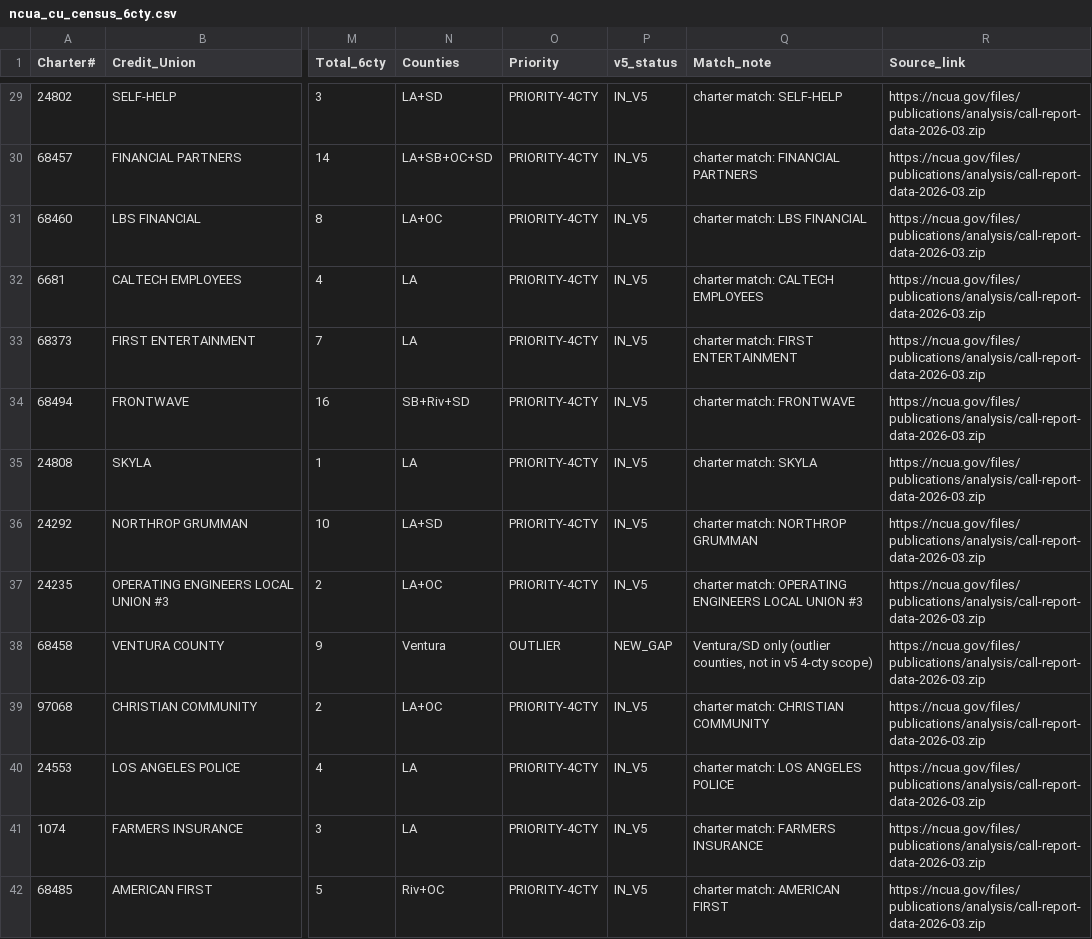
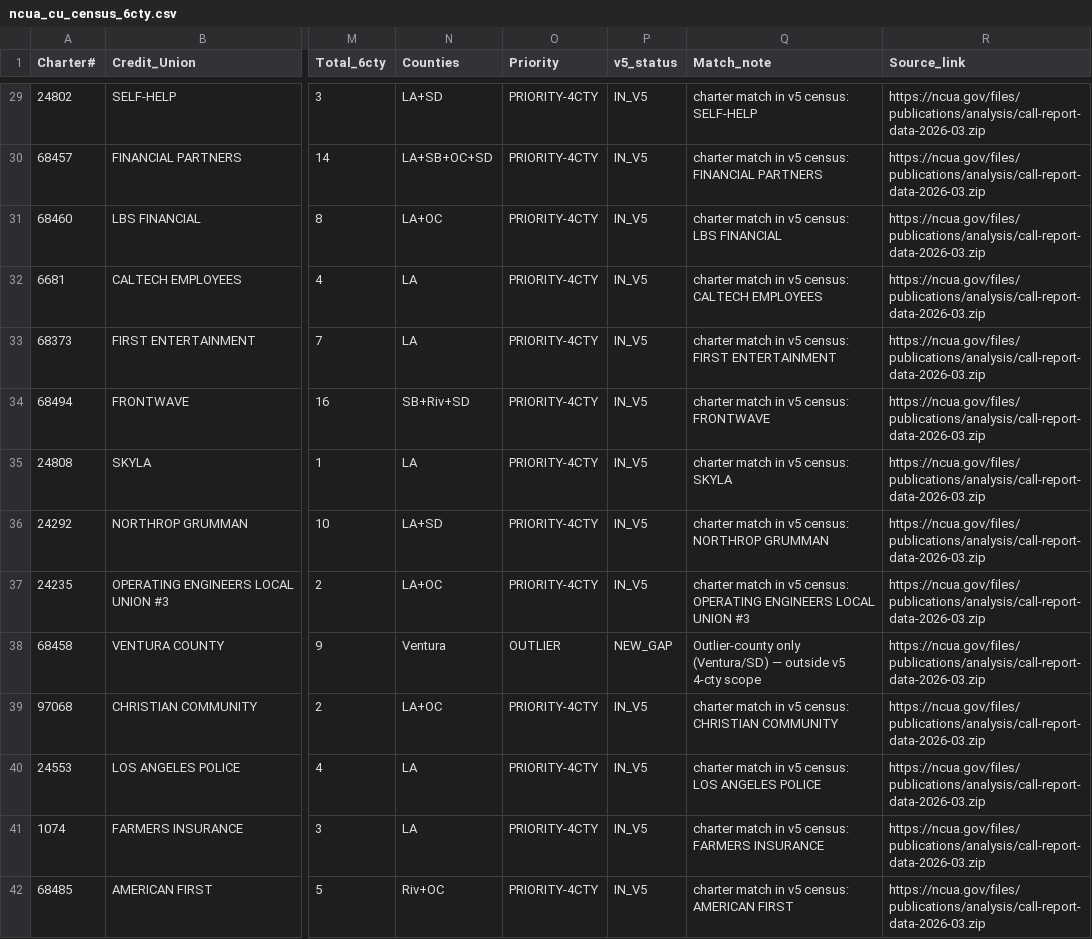
Before and after one commit to Awake999/awake, a CSV file: research/v6/out/ncua_cu_census_6cty.csv, drawn as a sheet; only a part is shown, gaps mark what is left out; the diff covers the shown part only; the diff names each change by its address in the sheet, - before the commit and + after, or states it on an @@ line.

```diff
--- a/research/v6/out/ncua_cu_census_6cty.csv
+++ b/research/v6/out/ncua_cu_census_6cty.csv
-Q29 (Match_note): charter match: SELF-HELP
+Q29 (Match_note): charter match in v5 census: SELF-HELP
-Q30 (Match_note): charter match: FINANCIAL PARTNERS
+Q30 (Match_note): charter match in v5 census: FINANCIAL PARTNERS
-Q31 (Match_note): charter match: LBS FINANCIAL
+Q31 (Match_note): charter match in v5 census: LBS FINANCIAL
-Q32 (Match_note): charter match: CALTECH EMPLOYEES
+Q32 (Match_note): charter match in v5 census: CALTECH EMPLOYEES
-Q33 (Match_note): charter match: FIRST ENTERTAINMENT
+Q33 (Match_note): charter match in v5 census: FIRST ENTERTAINMENT
-Q34 (Match_note): charter match: FRONTWAVE
+Q34 (Match_note): charter match in v5 census: FRONTWAVE
-Q35 (Match_note): charter match: SKYLA
+Q35 (Match_note): charter match in v5 census: SKYLA
-Q36 (Match_note): charter match: NORTHROP GRUMMAN
+Q36 (Match_note): charter match in v5 census: NORTHROP GRUMMAN
-Q37 (Match_note): charter match: OPERATING ENGINEERS…
+Q37 (Match_note): charter match in v5 census: OPERATING ENGINEERS…
-Q38 (Match_note): Ventura/SD only (outlier counties, not in v5 4-cty scope)
+Q38 (Match_note): Outlier-county only (Ventura/SD) — outside v5 4-cty scope
-Q39 (Match_note): charter match: CHRISTIAN COMMUNITY
+Q39 (Match_note): charter match in v5 census: CHRISTIAN COMMUNITY
-Q40 (Match_note): charter match: LOS ANGELES POLICE
+Q40 (Match_note): charter match in v5 census: LOS ANGELES POLICE
-Q41 (Match_note): charter match: FARMERS INSURANCE
+Q41 (Match_note): charter match in v5 census: FARMERS INSURANCE
-Q42 (Match_note): charter match: AMERICAN FIRST
+Q42 (Match_note): charter match in v5 census: AMERICAN FIRST
```
Also changed, not shown: 150 edited cells elsewhere in this file, 2 other files.
